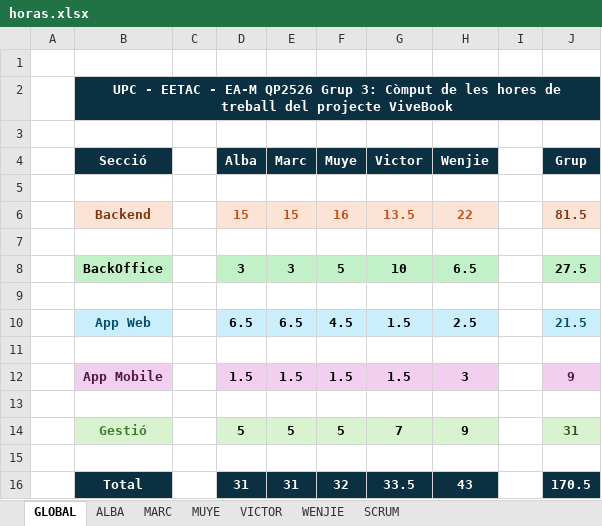
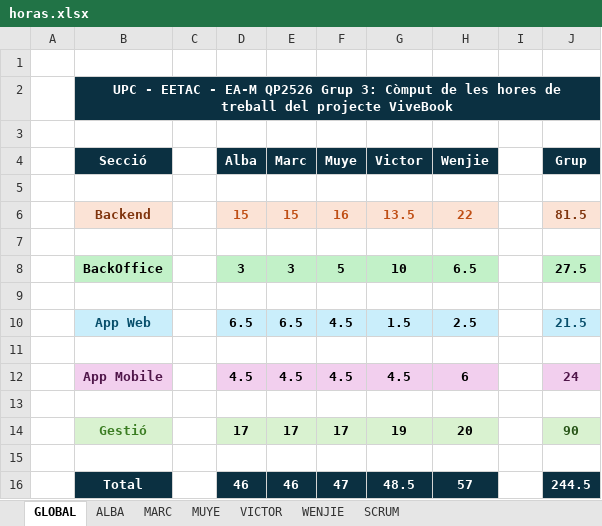
Before and after one commit to VictorPeso/EA_ViveBook_TeamManagement, an Excel workbook: horas.xlsx, sheet GLOBAL, drawn as a sheet; values as stored, in another font and other column widths than the file's, no borders; charts and pictures not drawn; removed rows and columns are numbered as before the commit, all else as after; the diff names each change by its address in the sheet, - before the commit and + after, or states it on an @@ line.

```diff
--- a/horas.xlsx (sheet GLOBAL)
+++ b/horas.xlsx (sheet GLOBAL)
-row 12:  | App Mobile |  | 1.5 | 1.5 | 1.5 | 1.5 | 3 |  | 9
+row 12:  | App Mobile |  | 4.5 | 4.5 | 4.5 | 4.5 | 6 |  | 24
-row 14:  | Gestió |  | 5 | 5 | 5 | 7 | 9 |  | 31
+row 14:  | Gestió |  | 17 | 17 | 17 | 19 | 20 |  | 90
-row 16:  | Total |  | 31 | 31 | 32 | 33.5 | 43 |  | 170.5
+row 16:  | Total |  | 46 | 46 | 47 | 48.5 | 57 |  | 244.5
```
Also changed, not shown: sheet WENJIE, sheet ALBA, sheet MUYE, sheet MARC, sheet VICTOR, charts or pictures.
